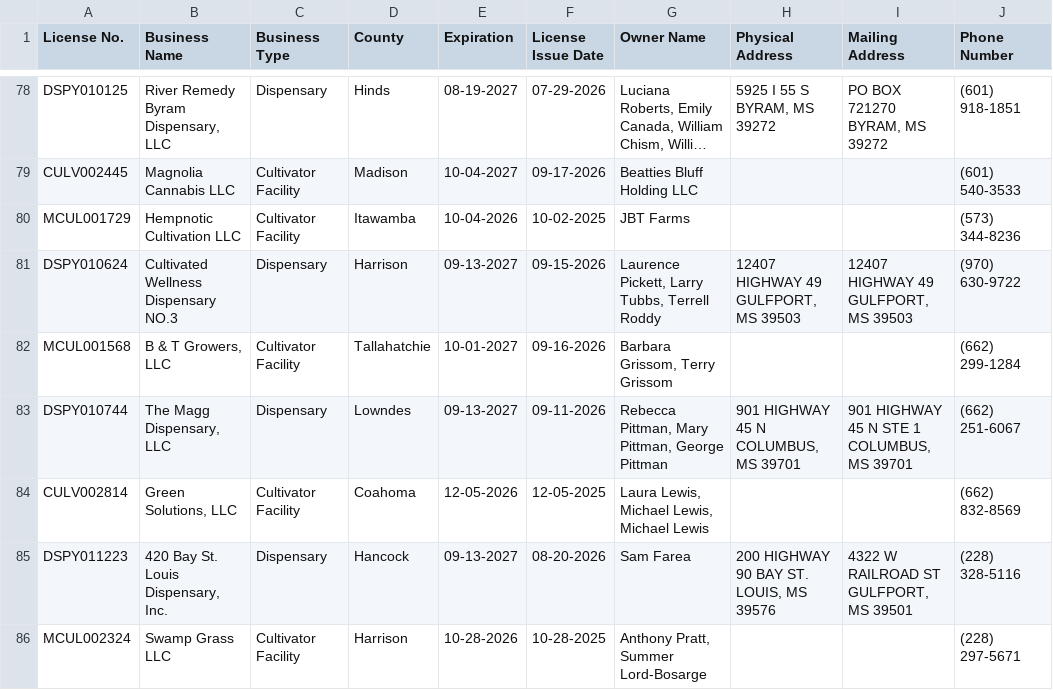
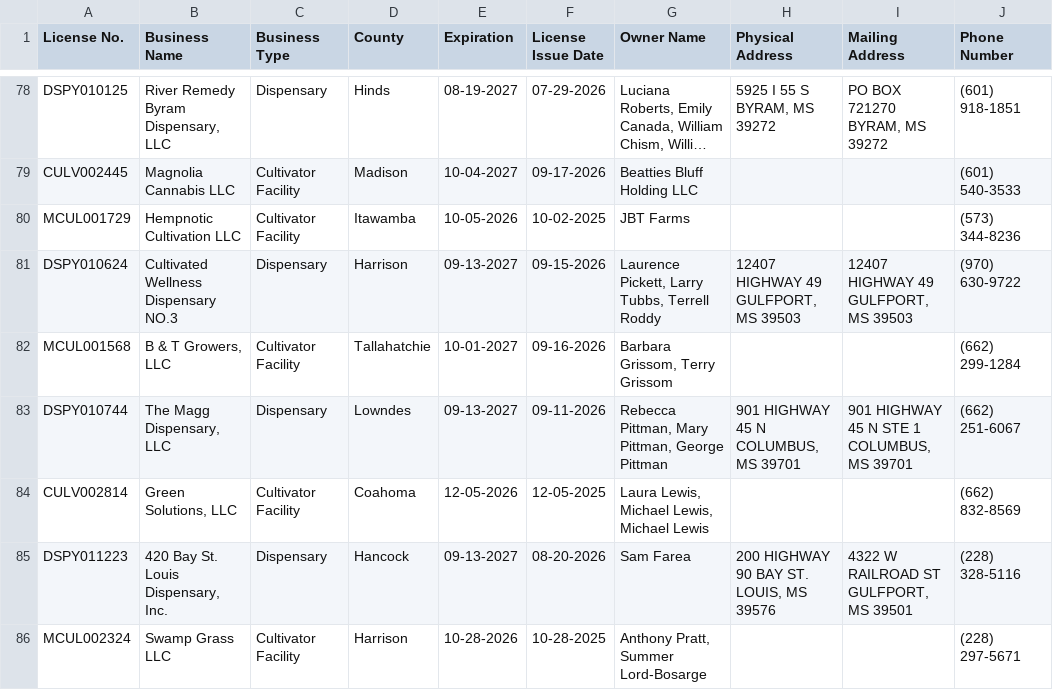
Before and after one commit to Booman008/3ma-legislative-map, a CSV file: CSV Imports/mmcp_business_licenses_latest.csv, drawn as a sheet; only a part is shown, gaps mark what is left out; long unchanged cells end in …; the diff names each change by its address in the sheet, - before the commit and + after, or states it on an @@ line.

```diff
--- a/CSV Imports/mmcp_business_licenses_latest.csv
+++ b/CSV Imports/mmcp_business_licenses_latest.csv
-E80 (Expiration): 10-04-2026
+E80 (Expiration): 10-05-2026
```
Also changed, not shown: CSV Imports/mmcp_county_metrics_latest.csv, 4 other files.
